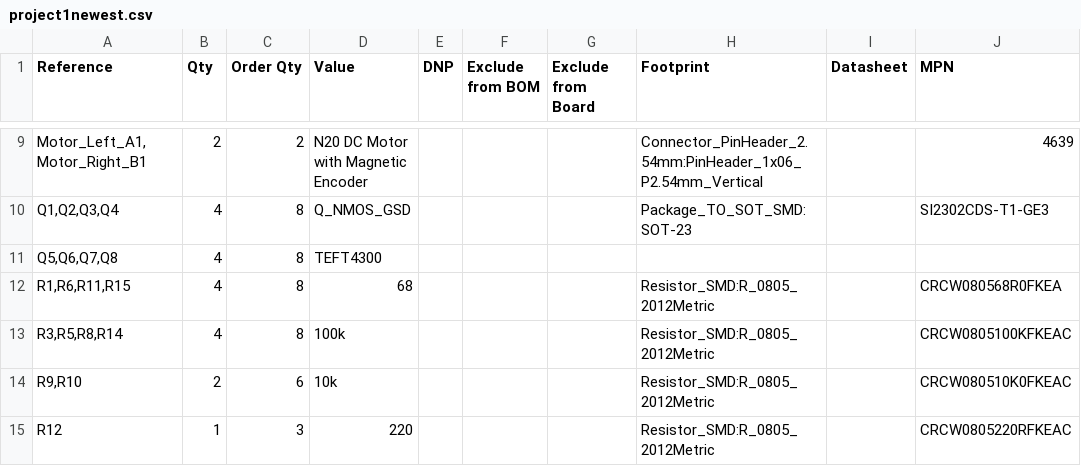
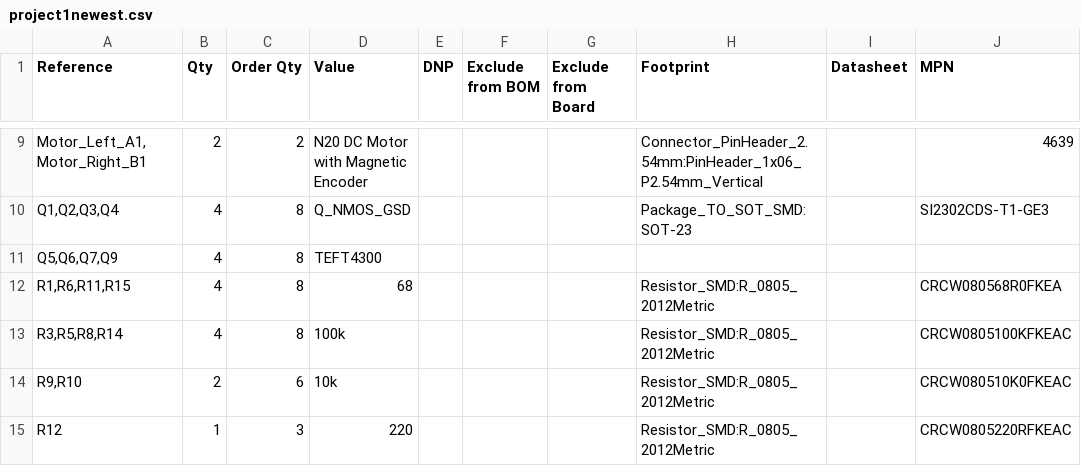
Before and after one commit to Landjetelina/Micromouse, a CSV file: hardware/project1newest.csv, drawn as a sheet; only a part is shown, gaps mark what is left out; the diff names each change by its address in the sheet, - before the commit and + after, or states it on an @@ line.

Commit message:
Update project1newest.csv with new component details

```diff
--- a/hardware/project1newest.csv
+++ b/hardware/project1newest.csv
-A11 (Reference): Q5,Q6,Q7,Q8
+A11 (Reference): Q5,Q6,Q7,Q9
```
